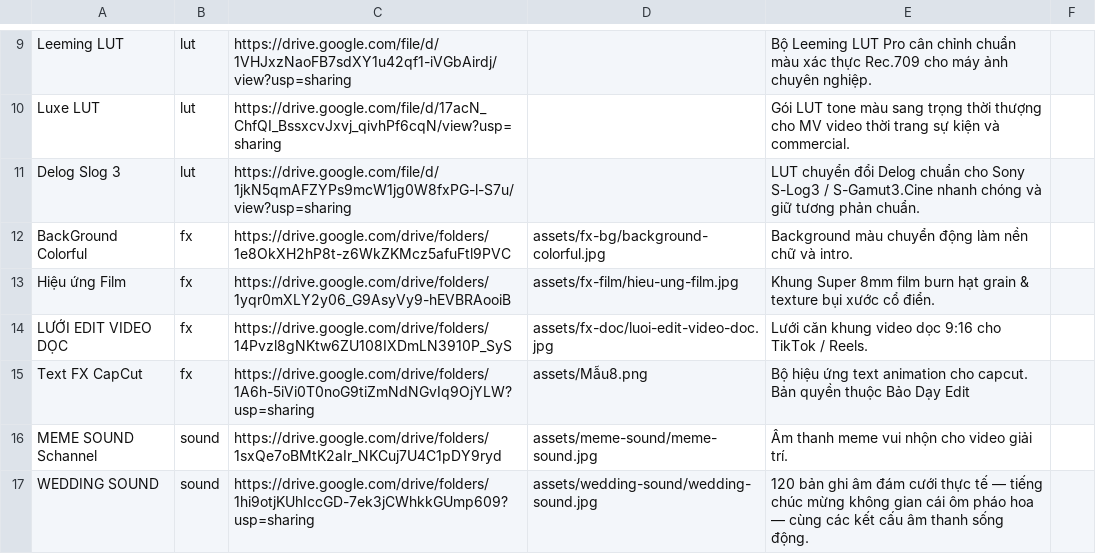
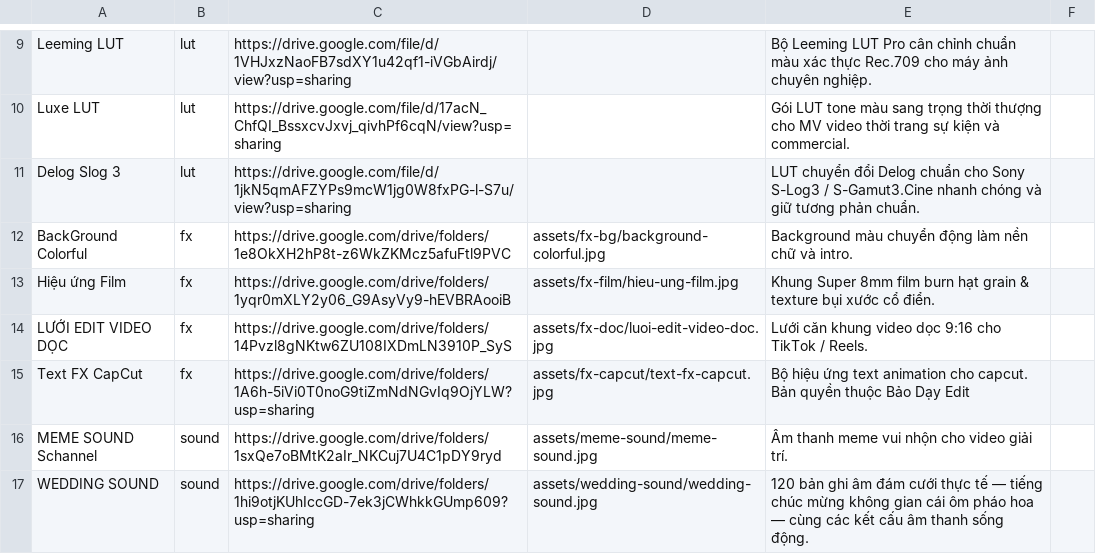
Before and after one commit to Nhamxuangiap/XuanGiapMedia, a CSV file: tai-nguyen-mau.csv, drawn as a sheet; only a part is shown, gaps mark what is left out.

Commit message:
Cập nhật thumbnail Text FX CapCut và cập nhật ảnh bìa tổng FX Video

```diff
--- a/tai-nguyen-mau.csv
+++ b/tai-nguyen-mau.csv
@@ -14,3 +14,3 @@ Hiệu ứng Film,fx,https://drive.google.com/drive/folders/1yqr0mXLY2y06_G9AsyV
 LƯỚI EDIT VIDEO DỌC,fx,https://drive.google.com/drive/folders/14Pvzl8gNKtw6ZU108IXDmLN3910P_SyS,assets/fx-doc/luoi-edit-video-doc.jpg,Lưới căn khung video dọc 9:16 cho TikTok / Reels.
-Text FX CapCut,fx,https://drive.google.com/drive/folders/1A6h-5iVi0T0noG9tiZmNdNGvIq9OjYLW?usp=sharing,assets/Mẫu8.png,Bộ hiệu ứng text animation cho capcut. Bản quyền thuộc Bảo Dạy Edit
+Text FX CapCut,fx,https://drive.google.com/drive/folders/1A6h-5iVi0T0noG9tiZmNdNGvIq9OjYLW?usp=sharing,assets/fx-capcut/text-fx-capcut.jpg,Bộ hiệu ứng text animation cho capcut. Bản quyền thuộc Bảo Dạy Edit
 MEME SOUND Schannel,sound,https://drive.google.com/drive/folders/1sxQe7oBMtK2aIr_NKCuj7U4C1pDY9ryd,assets/meme-sound/meme-sound.jpg,Âm thanh meme vui nhộn cho video giải trí.
```
Also changed, not shown: 4 other files.
